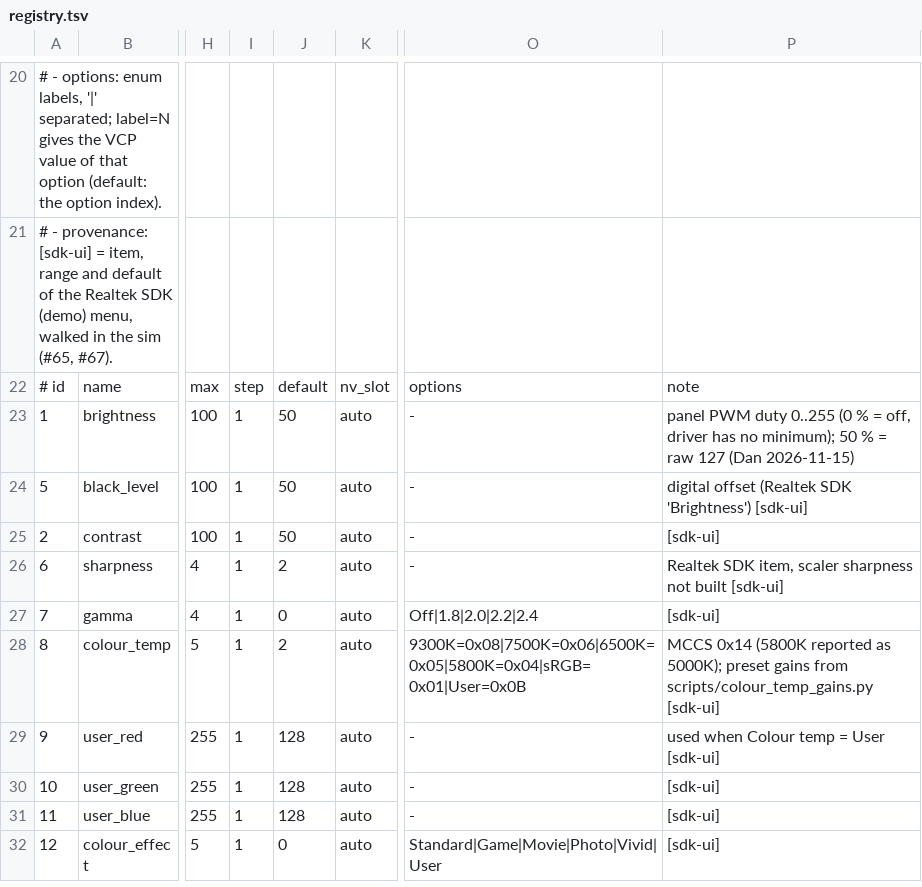
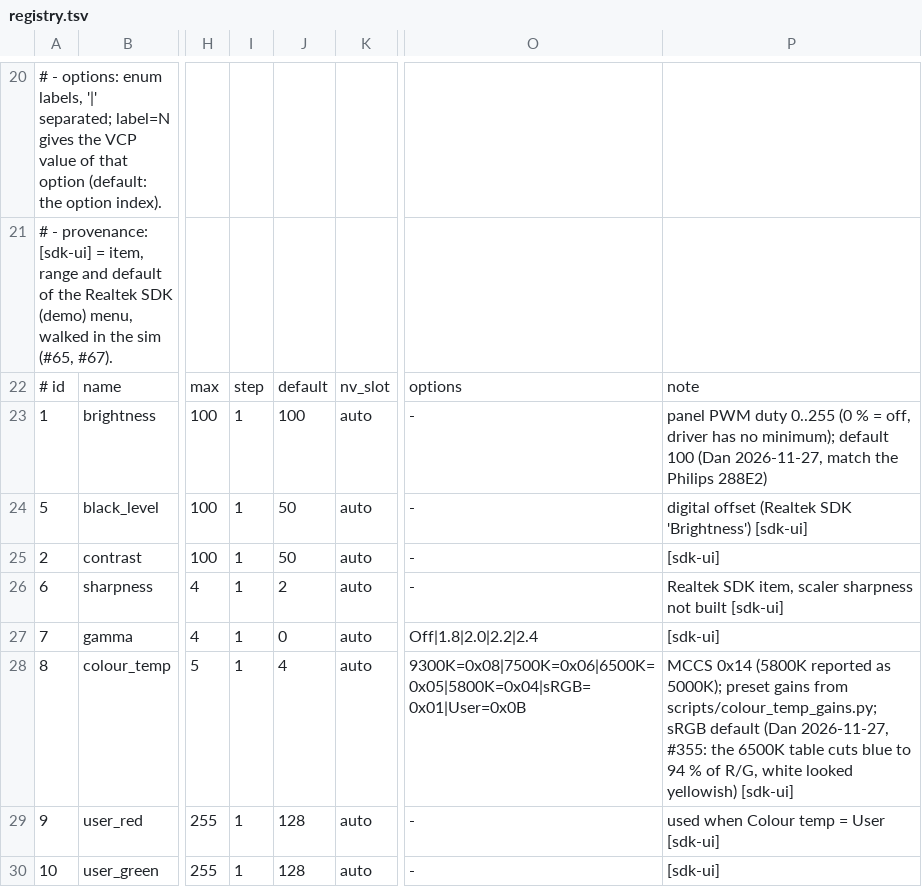
Before and after one commit to awto-au/awto-ddc, a TSV file: fw/rtdfw/settings/registry.tsv, drawn as a sheet; only a part is shown, gaps mark what is left out; the shorter side is filled out with more unchanged rows; the diff names each change by its address in the sheet, - before the commit and + after, or states it on an @@ line.

```diff
--- a/fw/rtdfw/settings/registry.tsv
+++ b/fw/rtdfw/settings/registry.tsv
-J23: 50
+J23: 100
-P23: …no minimum); 50 % = raw 127 (Dan 2026-11-15)
+P23: …no minimum); default 100 (Dan 2026-11-27, match the Philips 288E2)
-J28: 2
+J28: 4
-P28: …gains from scripts/colour_temp_gains.py [sdk-ui]
+P28: …gains from scripts/colour_temp_gains.py; sRGB default (Dan 2026-11-27, #355: the 6500K table cuts blue to 94 % of R/G, white looked yellowish) [sdk-ui]
```
Also changed, not shown: 5 other files.
